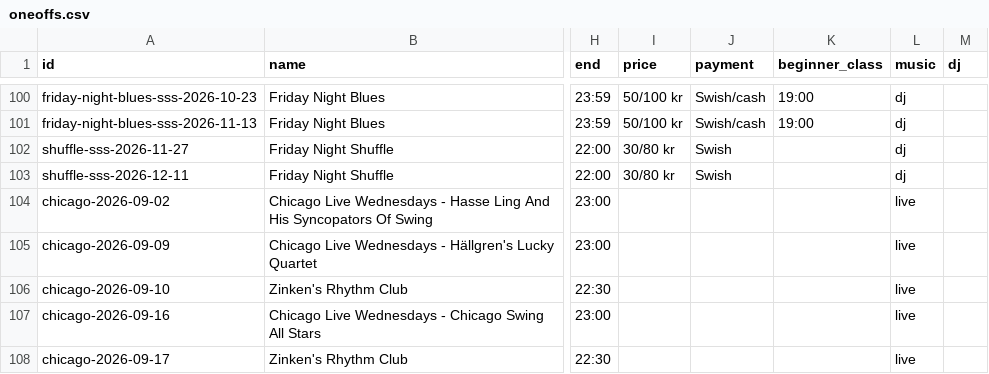
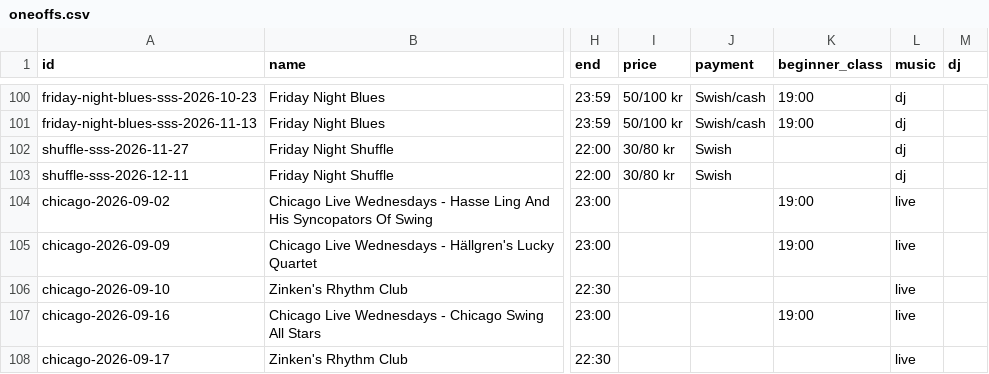
Before and after one commit to ranveeraggarwal/swsthlm, a CSV file: data/oneoffs.csv, drawn as a sheet; only a part is shown, gaps mark what is left out; the diff names each change by its address in the sheet, - before the commit and + after, or states it on an @@ line.

```diff
--- a/data/oneoffs.csv
+++ b/data/oneoffs.csv
-K104:K105 (beginner_class): (empty)
+K104:K105 (beginner_class): 19:00
-K107 (beginner_class): (empty)
+K107 (beginner_class): 19:00
```
Also changed, not shown: 2 other files.
